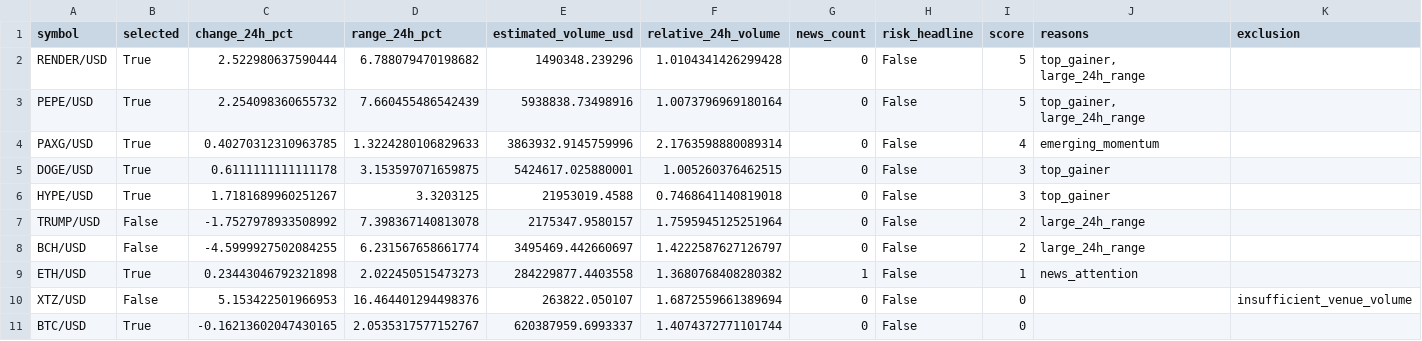
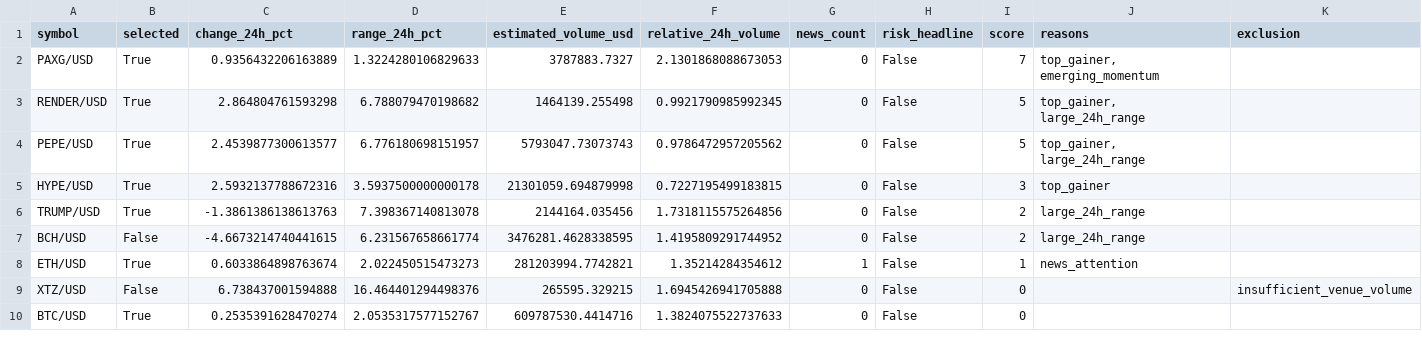
Before and after one commit to Rand0mUs3r-afk/CryptoStrategyLab, a CSV file: watchlist.csv, drawn as a sheet; only a part is shown; the diff covers the shown part only.

```diff
--- a/watchlist.csv
+++ b/watchlist.csv
@@ -1,11 +1,10 @@
 symbol,selected,change_24h_pct,range_24h_pct,estimated_volume_usd,relative_24h_volume,news_count,risk_headline,score,reasons,exclusion
-RENDER/USD,True,2.522980637590444,6.788079470198682,1490348.239296,1.0104341426299428,0,False,5,"top_gainer, large_24h_range",
-PEPE/USD,True,2.254098360655732,7.660455486542439,5938838.73498916,1.0073796969180164,0,False,5,"top_gainer, large_24h_range",
-PAXG/USD,True,0.40270312310963785,1.3224280106829633,3863932.9145759996,2.1763598880089314,0,False,4,emerging_momentum,
-DOGE/USD,True,0.6111111111111178,3.153597071659875,5424617.025880001,1.005260376462515,0,False,3,top_gainer,
-HYPE/USD,True,1.7181689960251267,3.3203125,21953019.4588,0.7468641140819018,0,False,3,top_gainer,
-TRUMP/USD,False,-1.7527978933508992,7.398367140813078,2175347.9580157,1.7595945125251964,0,False,2,large_24h_range,
-BCH/USD,False,-4.5999927502084255,6.231567658661774,3495469.442660697,1.4222587627126797,0,False,2,large_24h_range,
-ETH/USD,True,0.23443046792321898,2.022450515473273,284229877.4403558,1.3680768408280382,1,False,1,news_attention,
-XTZ/USD,False,5.153422501966953,16.464401294498376,263822.050107,1.6872559661389694,0,False,0,,insufficient_venue_volume
-BTC/USD,True,-0.16213602047430165,2.0535317577152767,620387959.6993337,1.4074372771101744,0,False,0,,
+PAXG/USD,True,0.9356432206163889,1.3224280106829633,3787883.7327,2.1301868088673053,0,False,7,"top_gainer, emerging_momentum",
+RENDER/USD,True,2.864804761593298,6.788079470198682,1464139.255498,0.9921790985992345,0,False,5,"top_gainer, large_24h_range",
+PEPE/USD,True,2.4539877300613577,6.776180698151957,5793047.73073743,0.9786472957205562,0,False,5,"top_gainer, large_24h_range",
+HYPE/USD,True,2.5932137788672316,3.5937500000000178,21301059.694879998,0.7227195499183815,0,False,3,top_gainer,
+TRUMP/USD,True,-1.3861386138613763,7.398367140813078,2144164.035456,1.7318115575264856,0,False,2,large_24h_range,
+BCH/USD,False,-4.6673214740441615,6.231567658661774,3476281.4628338595,1.4195809291744952,0,False,2,large_24h_range,
+ETH/USD,True,0.6033864898763674,2.022450515473273,281203994.7742821,1.35214284354612,1,False,1,news_attention,
+XTZ/USD,False,6.738437001594888,16.464401294498376,265595.329215,1.6945426941705888,0,False,0,,insufficient_venue_volume
+BTC/USD,True,0.2535391628470274,2.0535317577152767,609787530.4414716,1.3824075522737633,0,False,0,,
```
Also changed, not shown: 4 added rows, 3 removed rows and 68 edited cells elsewhere in this file, 7 other files.
